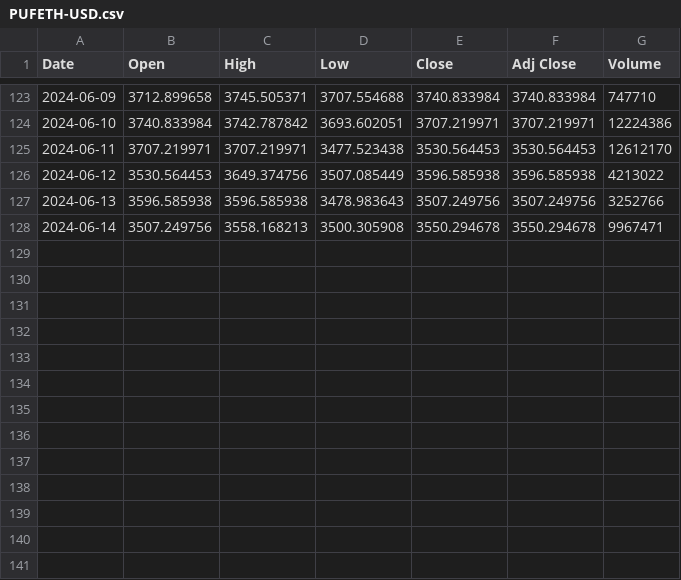
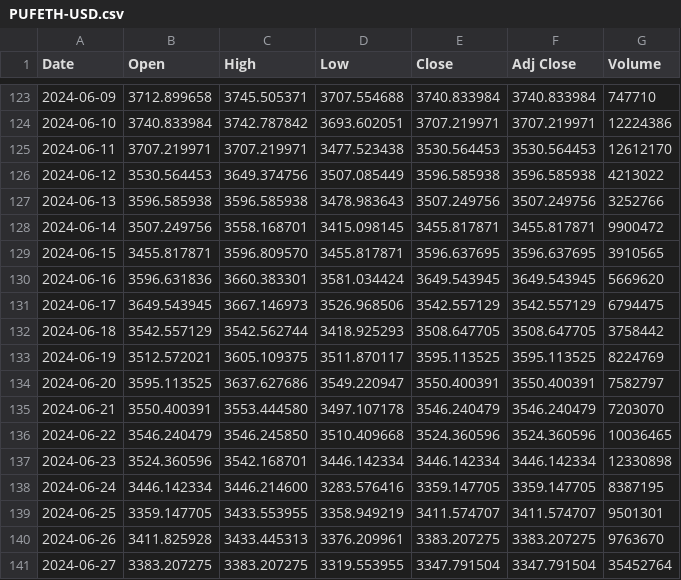
Before and after one commit to farischaudhry/pendle-analysis, a CSV file: data/pufETH/PUFETH-USD.csv, drawn as a sheet; only a part is shown, gaps mark what is left out.

```diff
--- a/data/pufETH/PUFETH-USD.csv
+++ b/data/pufETH/PUFETH-USD.csv
@@ -127,2 +127,15 @@ Date,Open,High,Low,Close,Adj Close,Volume
 2024-06-13,3596.585938,3596.585938,3478.983643,3507.249756,3507.249756,3252766
-2024-06-14,3507.249756,3558.168213,3500.305908,3550.294678,3550.294678,9967471
+2024-06-14,3507.249756,3558.168701,3415.098145,3455.817871,3455.817871,9900472
+2024-06-15,3455.817871,3596.809570,3455.817871,3596.637695,3596.637695,3910565
+2024-06-16,3596.631836,3660.383301,3581.034424,3649.543945,3649.543945,5669620
+2024-06-17,3649.543945,3667.146973,3526.968506,3542.557129,3542.557129,6794475
+2024-06-18,3542.557129,3542.562744,3418.925293,3508.647705,3508.647705,3758442
+2024-06-19,3512.572021,3605.109375,3511.870117,3595.113525,3595.113525,8224769
+2024-06-20,3595.113525,3637.627686,3549.220947,3550.400391,3550.400391,7582797
+2024-06-21,3550.400391,3553.444580,3497.107178,3546.240479,3546.240479,7203070
+2024-06-22,3546.240479,3546.245850,3510.409668,3524.360596,3524.360596,10036465
+2024-06-23,3524.360596,3542.168701,3446.142334,3446.142334,3446.142334,12330898
+2024-06-24,3446.142334,3446.214600,3283.576416,3359.147705,3359.147705,8387195
+2024-06-25,3359.147705,3433.553955,3358.949219,3411.574707,3411.574707,9501301
+2024-06-26,3411.825928,3433.445313,3376.209961,3383.207275,3383.207275,9763670
+2024-06-27,3383.207275,3383.207275,3319.553955,3347.791504,3347.791504,35452764
```
Also changed, not shown: data/eETH/EETH-USD.csv, data/eETH/etherfi_eETH_Jun_pt_ohlcv_data.csv, 38 other files.
